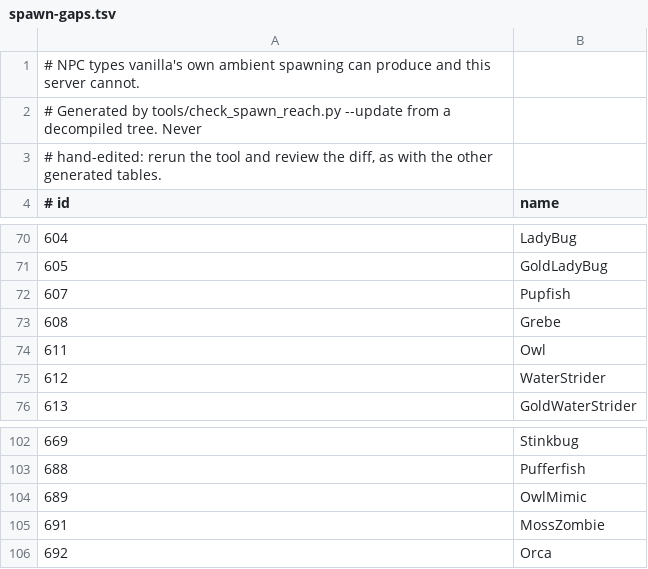
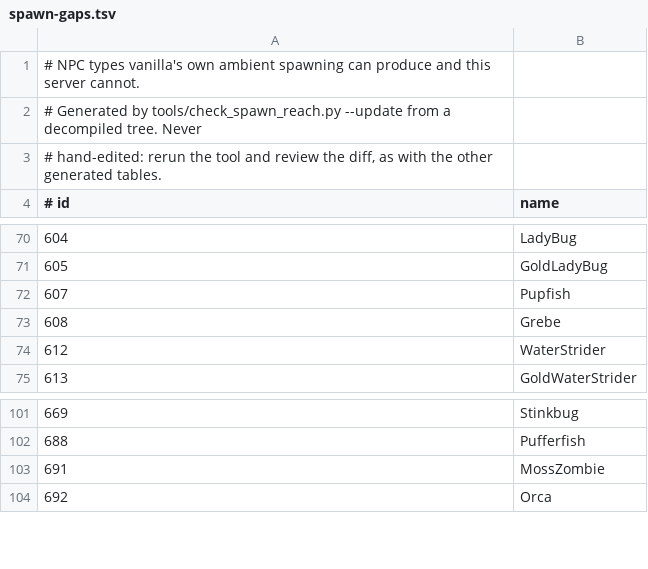
Before and after one commit to VegaKernel/terrustia, a TSV file: docs/spawn-gaps.tsv, drawn as a sheet; only a part is shown, gaps mark what is left out; the diff names each change by its address in the sheet, - before the commit and + after, or states it on an @@ line.

Commit message:
docs: the Owl and the Owl Mimic are no longer unreachable
Regenerated with `just spawn-reach-update`. Purely subtractive: 611 and 689 are
the only two rows that drop, which is what the spawn arm above was meant to close
and nothing else.

```diff
--- a/docs/spawn-gaps.tsv
+++ b/docs/spawn-gaps.tsv
-row 74: 611 | Owl
-row 104: 689 | OwlMimic
```
